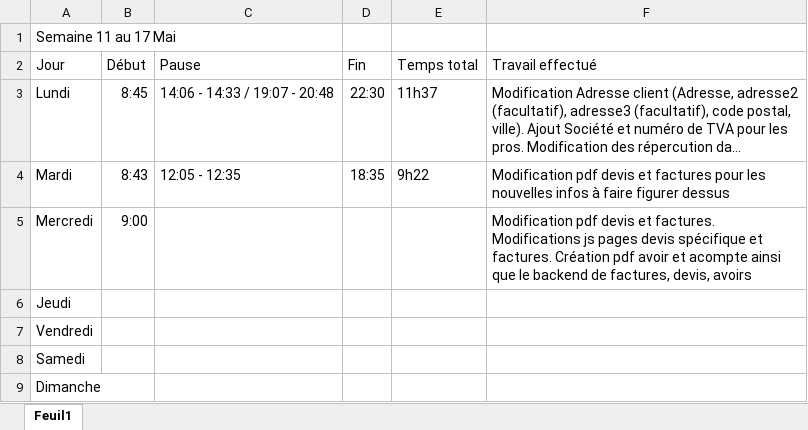
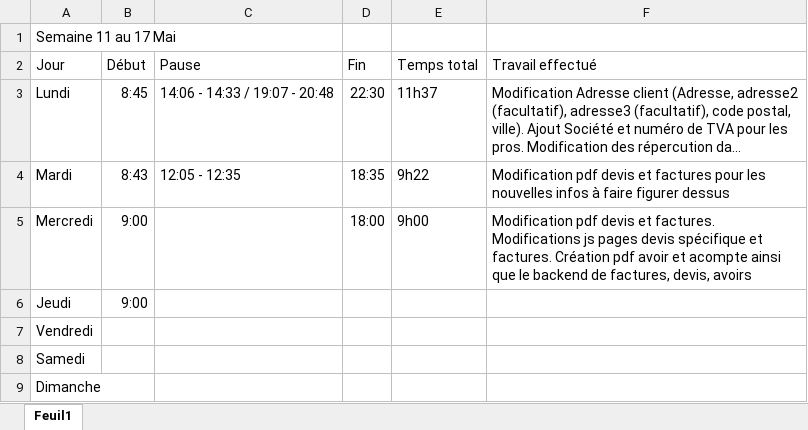
Before and after one commit to rem711/chezmessoeurs, an Excel workbook: .temp/heures.xlsx, sheet Feuil1, drawn as a sheet; long unchanged cells end in …; values as stored, in another font and other column widths than the file's, no borders; the diff names each change by its address in the sheet, - before the commit and + after, or states it on an @@ line.

```diff
--- a/.temp/heures.xlsx (sheet Feuil1)
+++ b/.temp/heures.xlsx (sheet Feuil1)
-D5 (Fin): (empty)
+D5 (Fin): 18:00
-E5 (Temps total): (empty)
+E5 (Temps total): 9h00
-B6 (Début): (empty)
+B6 (Début): 9:00
```
Also changed, not shown: 4 other files.
